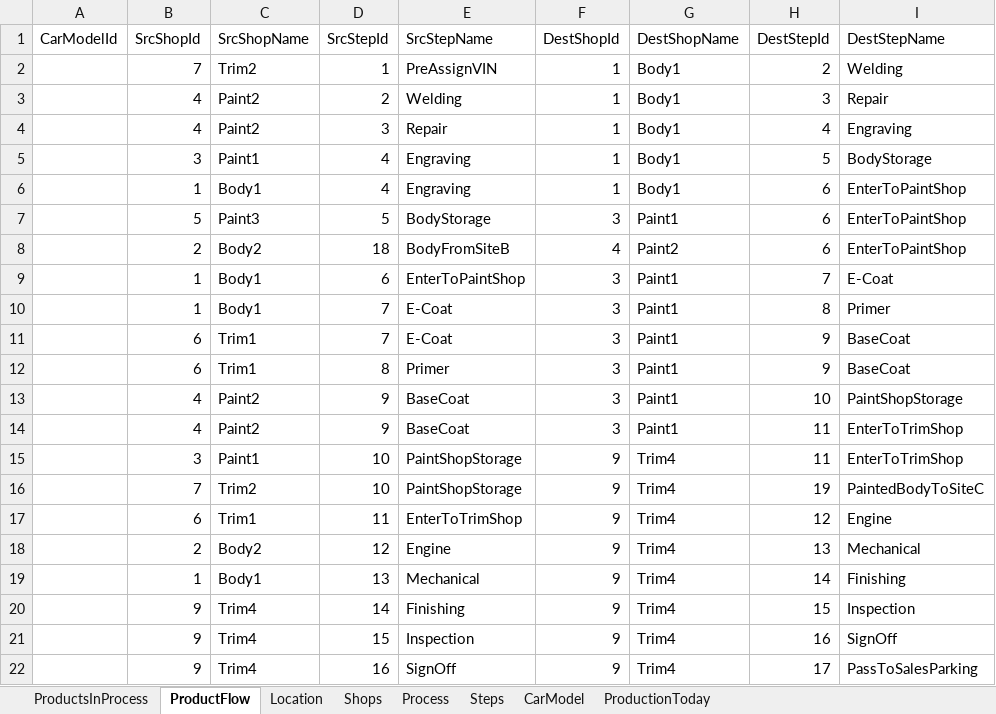
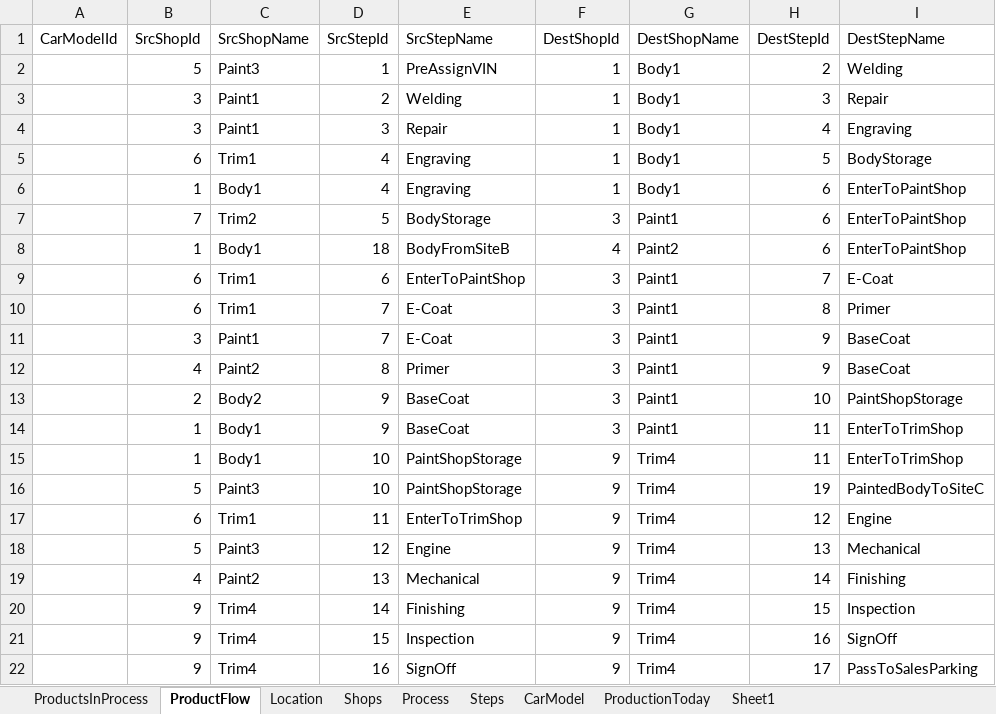
Before and after one commit to SaharLatifi/Factory-Layout, an Excel workbook: DS/ProductionData.xlsx, sheet ProductFlow, drawn as a sheet; only a part is shown; values as stored, in another font and other column widths than the file's, no borders; the diff names each change by its address in the sheet, - before the commit and + after, or states it on an @@ line.

```diff
--- a/DS/ProductionData.xlsx (sheet ProductFlow)
+++ b/DS/ProductionData.xlsx (sheet ProductFlow)
+sheet tab: Sheet1
-B2 (SrcShopId): 7
+B2 (SrcShopId): 5
-C2 (SrcShopName): Trim2
+C2 (SrcShopName): Paint3
-B3:B4 (SrcShopId): 4
+B3:B4 (SrcShopId): 3
-C3:C4 (SrcShopName): Paint2
+C3:C4 (SrcShopName): Paint1
-B5 (SrcShopId): 3
+B5 (SrcShopId): 6
-C5 (SrcShopName): Paint1
+C5 (SrcShopName): Trim1
-B7 (SrcShopId): 5
+B7 (SrcShopId): 7
-C7 (SrcShopName): Paint3
+C7 (SrcShopName): Trim2
-B8 (SrcShopId): 2
+B8 (SrcShopId): 1
-C8 (SrcShopName): Body2
+C8 (SrcShopName): Body1
-B9:B10 (SrcShopId): 1
+B9:B10 (SrcShopId): 6
-C9:C10 (SrcShopName): Body1
+C9:C10 (SrcShopName): Trim1
-B11 (SrcShopId): 6
+B11 (SrcShopId): 3
-C11 (SrcShopName): Trim1
+C11 (SrcShopName): Paint1
-B12 (SrcShopId): 6
+B12 (SrcShopId): 4
-C12 (SrcShopName): Trim1
+C12 (SrcShopName): Paint2
-B13 (SrcShopId): 4
+B13 (SrcShopId): 2
-C13 (SrcShopName): Paint2
+C13 (SrcShopName): Body2
-B14 (SrcShopId): 4
+B14 (SrcShopId): 1
-C14 (SrcShopName): Paint2
+C14 (SrcShopName): Body1
-B15 (SrcShopId): 3
+B15 (SrcShopId): 1
-C15 (SrcShopName): Paint1
+C15 (SrcShopName): Body1
-B16 (SrcShopId): 7
+B16 (SrcShopId): 5
-C16 (SrcShopName): Trim2
+C16 (SrcShopName): Paint3
-B18 (SrcShopId): 2
+B18 (SrcShopId): 5
-C18 (SrcShopName): Body2
+C18 (SrcShopName): Paint3
-B19 (SrcShopId): 1
+B19 (SrcShopId): 4
-C19 (SrcShopName): Body1
+C19 (SrcShopName): Paint2
```
Also changed, not shown: sheet ProductsInProcess, 10 other files.
